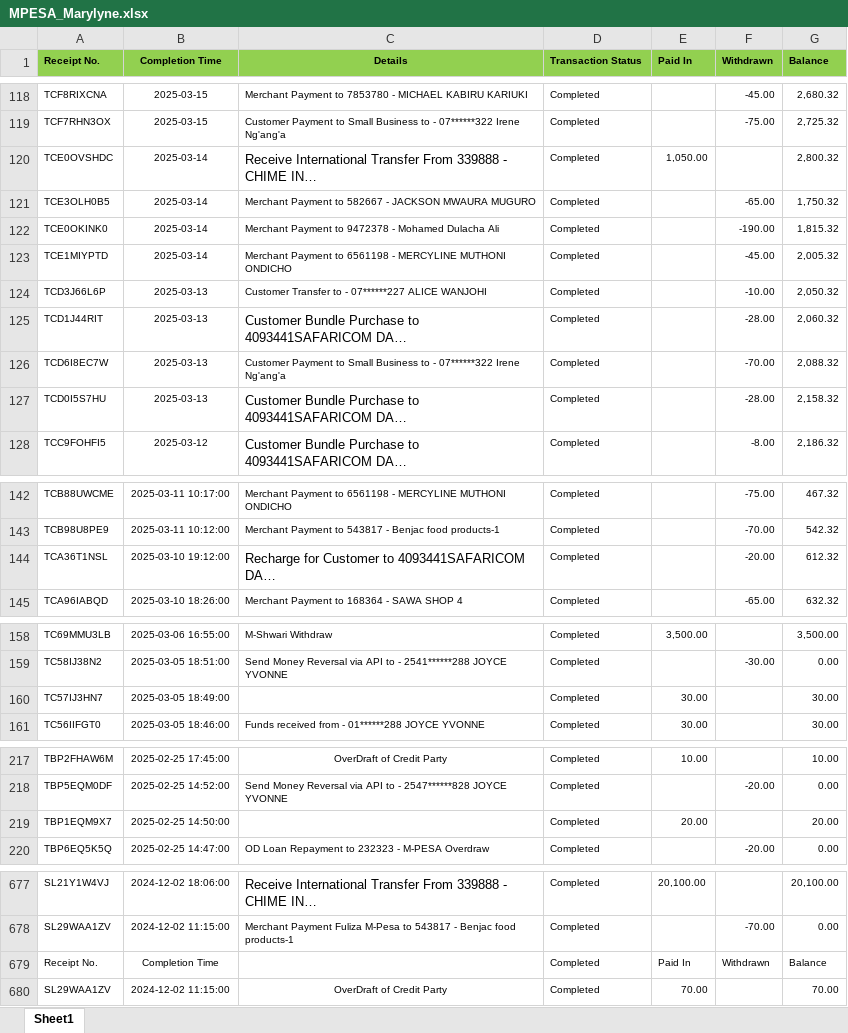
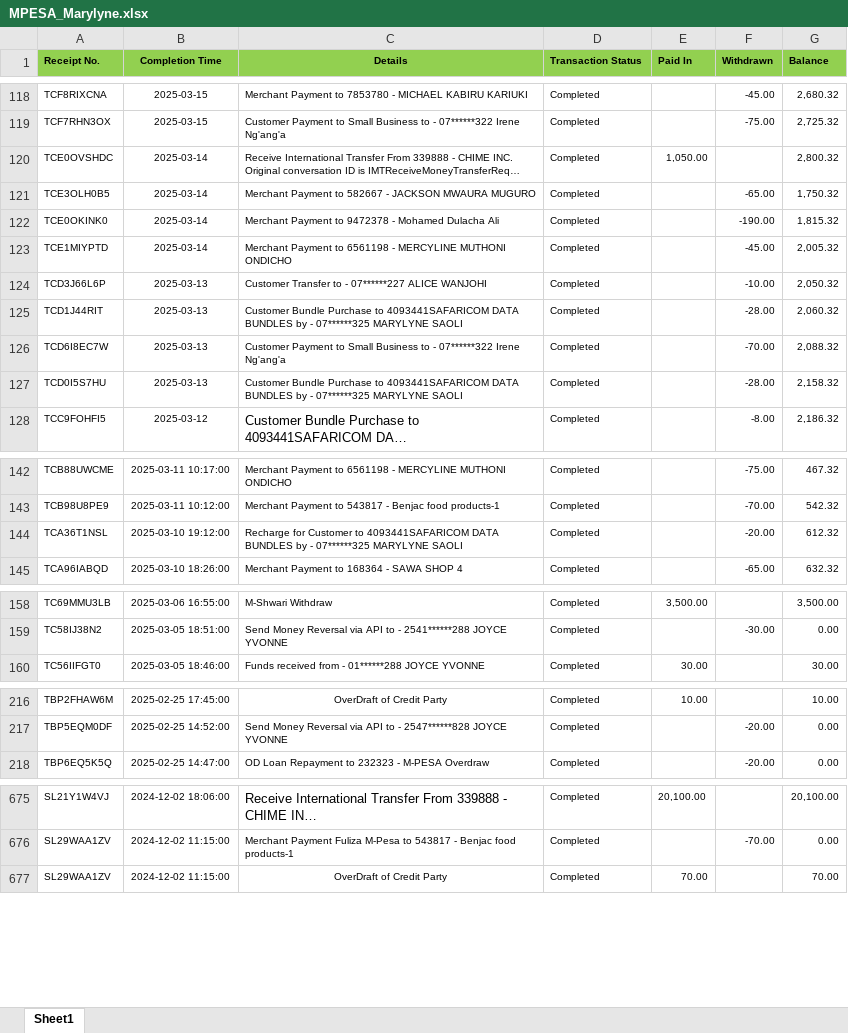
Before and after one commit to Brian342/JupyterNoteBook, an Excel workbook: datasets/MPESA_Marylyne.xlsx, sheet Sheet1, drawn as a sheet; only a part is shown, gaps mark what is left out; long unchanged cells end in …; values as stored, in another font and other column widths than the file's, no borders; the diff names each change by its address in the sheet, - before the commit and + after, or states it on an @@ line.

```diff
--- a/datasets/MPESA_Marylyne.xlsx (sheet Sheet1)
+++ b/datasets/MPESA_Marylyne.xlsx (sheet Sheet1)
@@ C120 text size: smaller @@
@@ C125 text size: smaller @@
@@ C127 text size: smaller @@
@@ C144 text size: smaller @@
-row 160: TC57IJ3HN7 | 2025-03-05 18:49:00 |  | Completed | 30.00 |  | 30.00
-row 219: TBP1EQM9X7 | 2025-02-25 14:50:00 |  | Completed | 20.00 |  | 20.00
-row 679: Receipt No. | Completion Time |  | Completed | Paid In | Withdrawn | Balance
```
Also changed, not shown: 3 other files.
